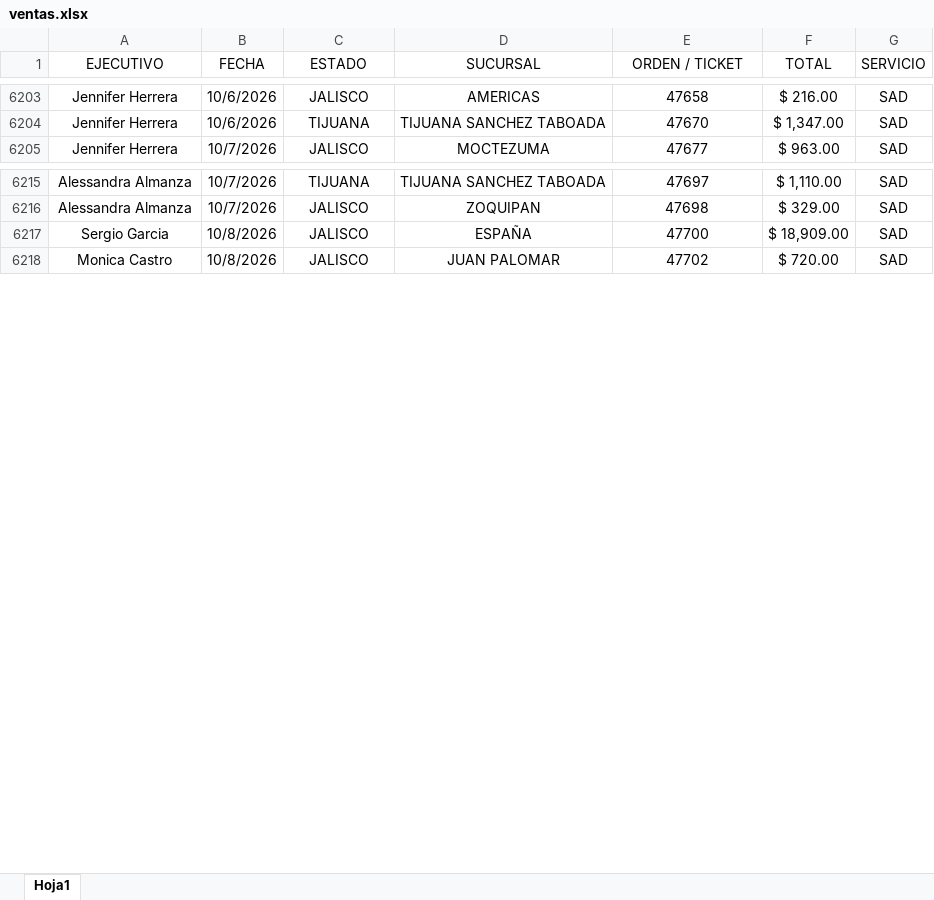
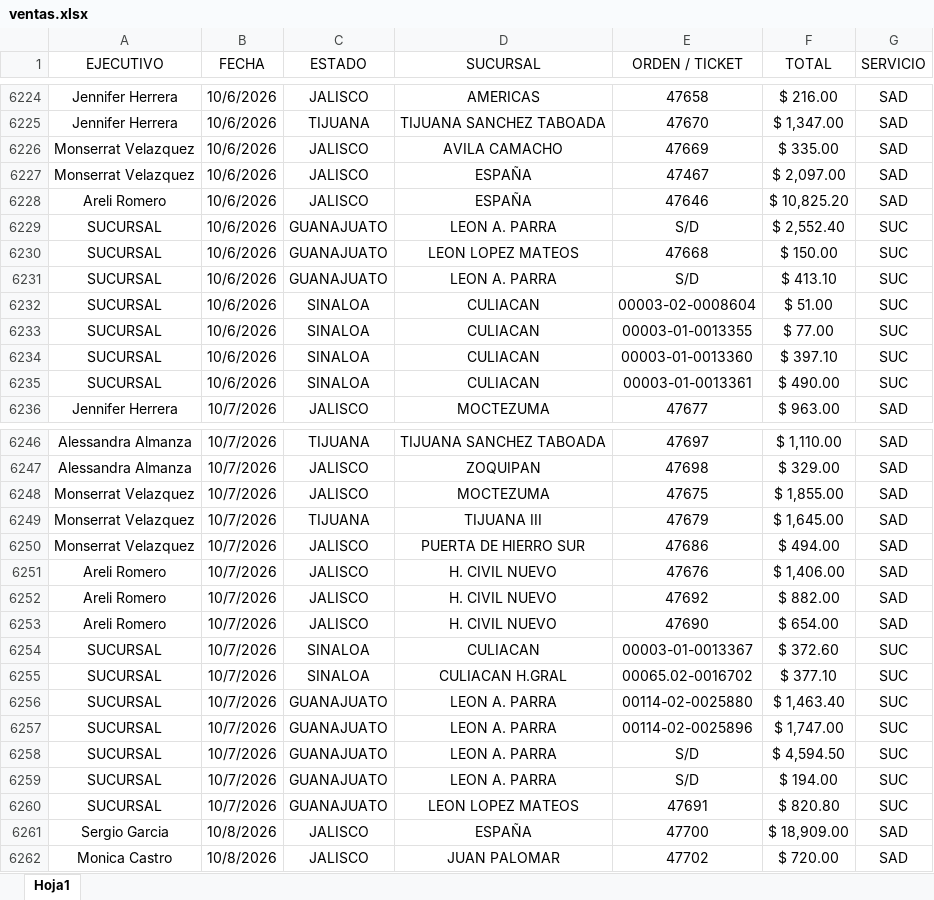
Before and after one commit to pestradaampm-pixel/dashboard-cc-farmacia-la-paz, an Excel workbook: datos/ventas.xlsx, sheet Hoja1, drawn as a sheet; only a part is shown, gaps mark what is left out; values as stored, in another font and other column widths than the file's, no borders; the diff covers the shown part only; the diff names each change by its address in the sheet, - before the commit and + after, or states it on an @@ line.

```diff
--- a/datos/ventas.xlsx (sheet Hoja1)
+++ b/datos/ventas.xlsx (sheet Hoja1)
+row 6226: Monserrat Velazquez | 10/6/2026 | JALISCO | AVILA CAMACHO | 47669 | $ 335.00 | SAD
+row 6227: Monserrat Velazquez | 10/6/2026 | JALISCO | ESPAÑA | 47467 | $ 2,097.00 | SAD
+row 6228: Areli Romero | 10/6/2026 | JALISCO | ESPAÑA | 47646 | $ 10,825.20 | SAD
+row 6229: SUCURSAL | 10/6/2026 | GUANAJUATO | LEON A. PARRA | S/D | $ 2,552.40 | SUC
+row 6230: SUCURSAL | 10/6/2026 | GUANAJUATO | LEON LOPEZ MATEOS | 47668 | $ 150.00 | SUC
+row 6231: SUCURSAL | 10/6/2026 | GUANAJUATO | LEON A. PARRA | S/D | $ 413.10 | SUC
+row 6232: SUCURSAL | 10/6/2026 | SINALOA | CULIACAN | 00003-02-0008604 | $ 51.00 | SUC
+row 6233: SUCURSAL | 10/6/2026 | SINALOA | CULIACAN | 00003-01-0013355 | $ 77.00 | SUC
+row 6234: SUCURSAL | 10/6/2026 | SINALOA | CULIACAN | 00003-01-0013360 | $ 397.10 | SUC
+row 6235: SUCURSAL | 10/6/2026 | SINALOA | CULIACAN | 00003-01-0013361 | $ 490.00 | SUC
+row 6248: Monserrat Velazquez | 10/7/2026 | JALISCO | MOCTEZUMA | 47675 | $ 1,855.00 | SAD
+row 6249: Monserrat Velazquez | 10/7/2026 | TIJUANA | TIJUANA III | 47679 | $ 1,645.00 | SAD
+row 6250: Monserrat Velazquez | 10/7/2026 | JALISCO | PUERTA DE HIERRO SUR | 47686 | $ 494.00 | SAD
+row 6251: Areli Romero | 10/7/2026 | JALISCO | H. CIVIL NUEVO | 47676 | $ 1,406.00 | SAD
+row 6252: Areli Romero | 10/7/2026 | JALISCO | H. CIVIL NUEVO | 47692 | $ 882.00 | SAD
+row 6253: Areli Romero | 10/7/2026 | JALISCO | H. CIVIL NUEVO | 47690 | $ 654.00 | SAD
+row 6254: SUCURSAL | 10/7/2026 | SINALOA | CULIACAN | 00003-01-0013367 | $ 372.60 | SUC
+row 6255: SUCURSAL | 10/7/2026 | SINALOA | CULIACAN H.GRAL | 00065.02-0016702 | $ 377.10 | SUC
+row 6256: SUCURSAL | 10/7/2026 | GUANAJUATO | LEON A. PARRA | 00114-02-0025880 | $ 1,463.40 | SUC
+row 6257: SUCURSAL | 10/7/2026 | GUANAJUATO | LEON A. PARRA | 00114-02-0025896 | $ 1,747.00 | SUC
+row 6258: SUCURSAL | 10/7/2026 | GUANAJUATO | LEON A. PARRA | S/D | $ 4,594.50 | SUC
+row 6259: SUCURSAL | 10/7/2026 | GUANAJUATO | LEON A. PARRA | S/D | $ 194.00 | SUC
+row 6260: SUCURSAL | 10/7/2026 | GUANAJUATO | LEON LOPEZ MATEOS | 47691 | $ 820.80 | SUC
```
Also changed, not shown: 147 added rows elsewhere in this sheet, datos/llamadas.xlsx.
